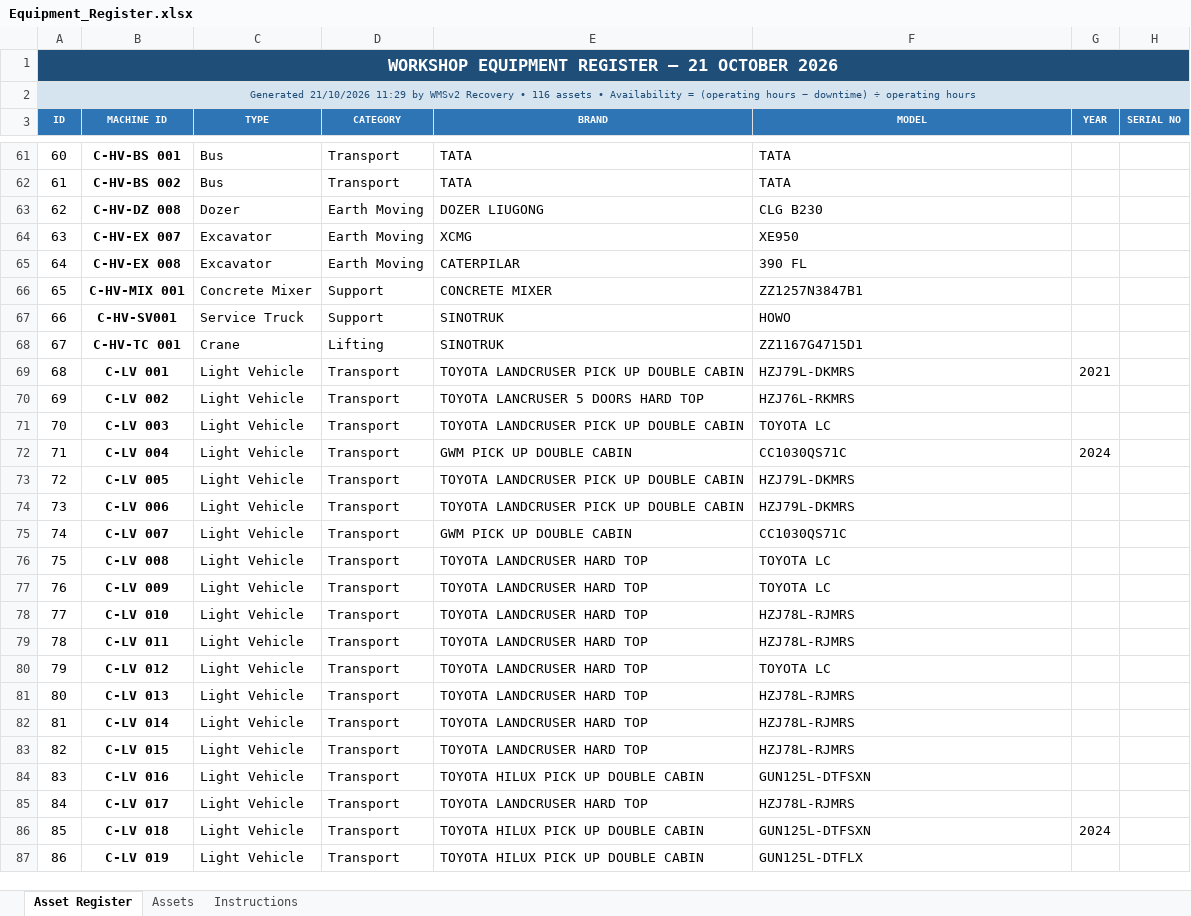
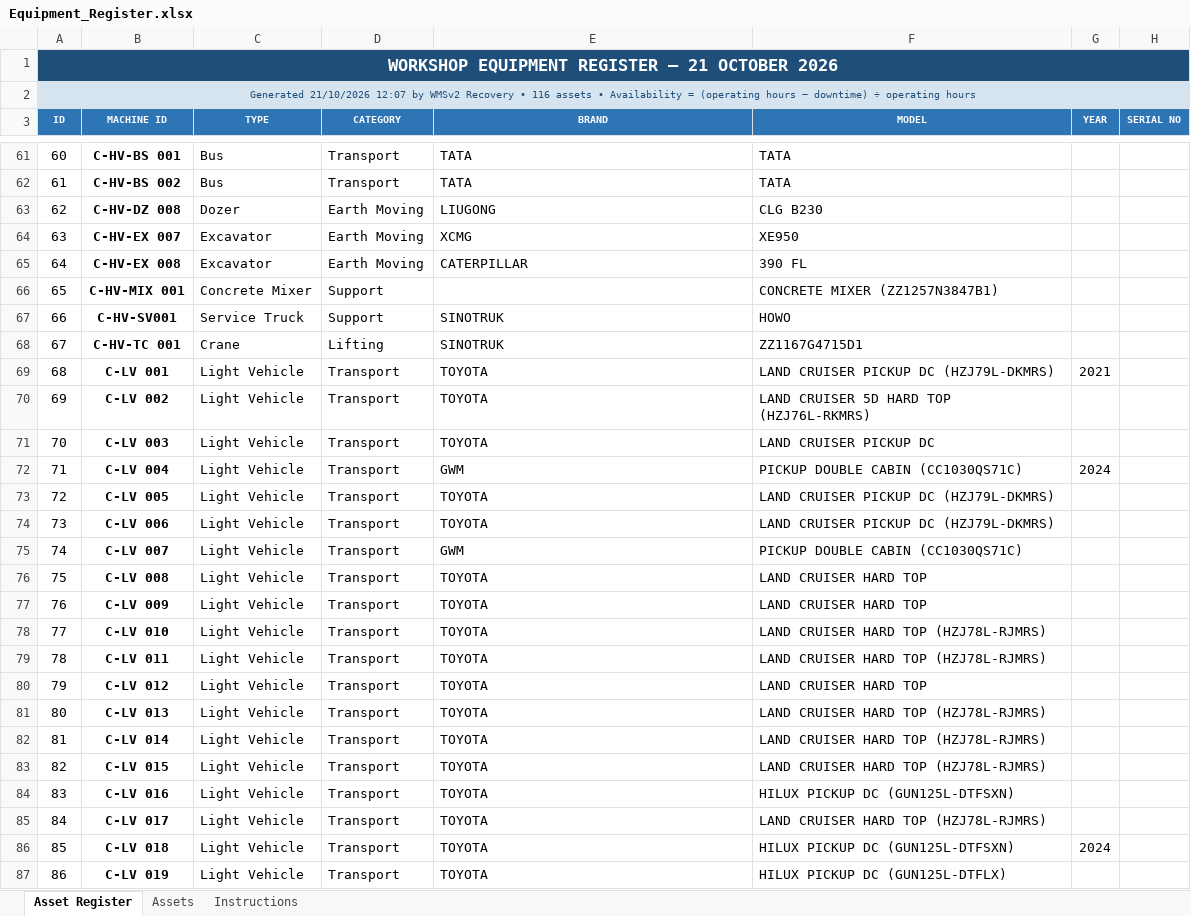
Before and after one commit to joaqimmaftah-png/wmsv2, an Excel workbook: database/Equipment_Register.xlsx, sheet Asset Register, drawn as a sheet; only a part is shown, gaps mark what is left out; values as stored, in another font and other column widths than the file's, no borders; the diff covers the shown part only; the diff names each change by its address in the sheet, - before the commit and + after, or states it on an @@ line.

```diff
--- a/database/Equipment_Register.xlsx (sheet Asset Register)
+++ b/database/Equipment_Register.xlsx (sheet Asset Register)
-A2 (ID): Generated 21/10/2026 11:29 by WMSv2…
+A2 (ID): Generated 21/10/2026 12:07 by WMSv2…
-E63 (BRAND): DOZER LIUGONG
+E63 (BRAND): LIUGONG
-E65 (BRAND): CATERPILAR
+E65 (BRAND): CATERPILLAR
-E66 (BRAND): CONCRETE MIXER
+E66 (BRAND): (empty)
-F66 (MODEL): ZZ1257N3847B1
+F66 (MODEL): CONCRETE MIXER (ZZ1257N3847B1)
-E69 (BRAND): TOYOTA LANDCRUSER PICK UP DOUBLE CABIN
+E69 (BRAND): TOYOTA
-F69 (MODEL): HZJ79L-DKMRS
+F69 (MODEL): LAND CRUISER PICKUP DC (HZJ79L-DKMRS)
-E70 (BRAND): TOYOTA LANCRUSER 5 DOORS HARD TOP
+E70 (BRAND): TOYOTA
-F70 (MODEL): HZJ76L-RKMRS
+F70 (MODEL): LAND CRUISER 5D HARD TOP (HZJ76L-RKMRS)
-E71 (BRAND): TOYOTA LANDCRUSER PICK UP DOUBLE CABIN
+E71 (BRAND): TOYOTA
-F71 (MODEL): TOYOTA LC
+F71 (MODEL): LAND CRUISER PICKUP DC
-E72 (BRAND): GWM PICK UP DOUBLE CABIN
+E72 (BRAND): GWM
-F72 (MODEL): CC1030QS71C
+F72 (MODEL): PICKUP DOUBLE CABIN (CC1030QS71C)
-E73:E74 (BRAND): TOYOTA LANDCRUSER PICK UP DOUBLE CABIN
+E73:E74 (BRAND): TOYOTA
-F73:F74 (MODEL): HZJ79L-DKMRS
+F73:F74 (MODEL): LAND CRUISER PICKUP DC (HZJ79L-DKMRS)
-E75 (BRAND): GWM PICK UP DOUBLE CABIN
+E75 (BRAND): GWM
-F75 (MODEL): CC1030QS71C
+F75 (MODEL): PICKUP DOUBLE CABIN (CC1030QS71C)
-E76:E83 (BRAND): TOYOTA LANDCRUSER HARD TOP
+E76:E83 (BRAND): TOYOTA
-F76:F77 (MODEL): TOYOTA LC
+F76:F77 (MODEL): LAND CRUISER HARD TOP
-F78:F79 (MODEL): HZJ78L-RJMRS
+F78:F79 (MODEL): LAND CRUISER HARD TOP (HZJ78L-RJMRS)
-F80 (MODEL): TOYOTA LC
+F80 (MODEL): LAND CRUISER HARD TOP
-F81:F83 (MODEL): HZJ78L-RJMRS
+F81:F83 (MODEL): LAND CRUISER HARD TOP (HZJ78L-RJMRS)
-E84 (BRAND): TOYOTA HILUX PICK UP DOUBLE CABIN
+E84 (BRAND): TOYOTA
-F84 (MODEL): GUN125L-DTFSXN
+F84 (MODEL): HILUX PICKUP DC (GUN125L-DTFSXN)
-E85 (BRAND): TOYOTA LANDCRUSER HARD TOP
+E85 (BRAND): TOYOTA
-F85 (MODEL): HZJ78L-RJMRS
+F85 (MODEL): LAND CRUISER HARD TOP (HZJ78L-RJMRS)
-E86:E87 (BRAND): TOYOTA HILUX PICK UP DOUBLE CABIN
+E86:E87 (BRAND): TOYOTA
-F86 (MODEL): GUN125L-DTFSXN
+F86 (MODEL): HILUX PICKUP DC (GUN125L-DTFSXN)
-F87 (MODEL): GUN125L-DTFLX
+F87 (MODEL): HILUX PICKUP DC (GUN125L-DTFLX)
```
Also changed, not shown: 76 edited cells elsewhere in this sheet, sheet Assets, sheet Instructions, 4 other files.
